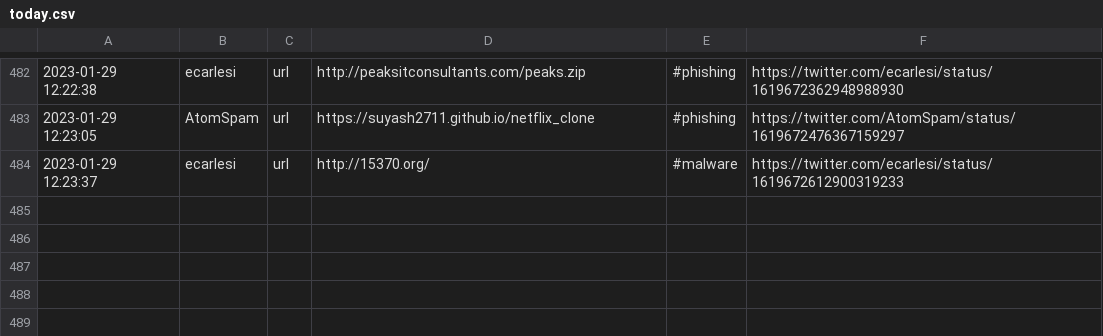
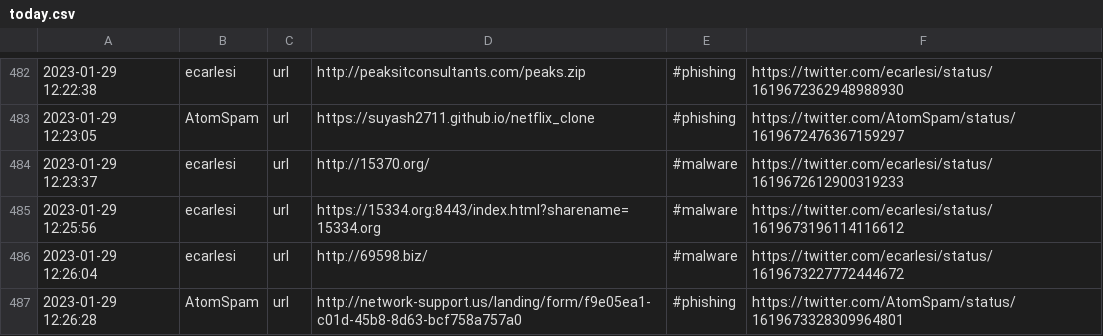
Before and after one commit to TweetFeed/TweetFeed.github.io, a CSV file: feeds/today.csv, drawn as a sheet; only a part is shown, gaps mark what is left out.

```diff
--- a/feeds/today.csv
+++ b/feeds/today.csv
@@ -484 +484,4 @@
 2023-01-29 12:23:37,ecarlesi,url,http://15370.org/,#malware,https://twitter.com/ecarlesi/status/1619672612900319233
+2023-01-29 12:25:56,ecarlesi,url,https://15334.org:8443/index.html?sharename=15334.org,#malware,https://twitter.com/ecarlesi/status/1619673196114116612
+2023-01-29 12:26:04,ecarlesi,url,http://69598.biz/,#malware,https://twitter.com/ecarlesi/status/1619673227772444672
+2023-01-29 12:26:28,AtomSpam,url,http://network-support.us/landing/form/f9e05ea1-c01d-45b8-8d63-bcf758a757a0,#phishing,https://twitter.com/AtomSpam/status/1619673328309964801
```
Also changed, not shown: feeds/week.csv, 1 other file.
